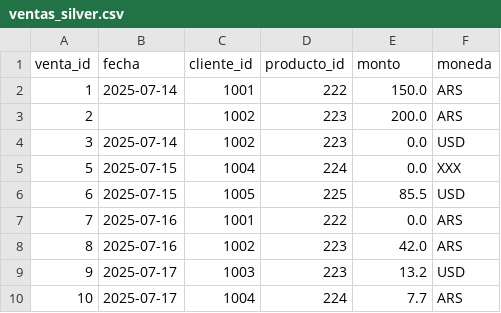
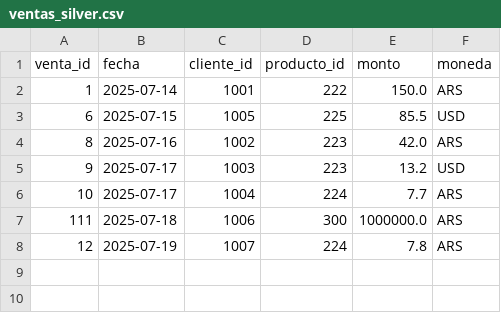
Before and after one commit to MLopezCastro/Pipeline-Validations, a CSV file: data/silver/ventas_silver.csv, drawn as a sheet.

```diff
--- a/data/silver/ventas_silver.csv
+++ b/data/silver/ventas_silver.csv
@@ -2,7 +2,3 @@ venta_id,fecha,cliente_id,producto_id,monto,moneda
 1,2025-07-14,1001,222,150.0,ARS
-2,,1002,223,200.0,ARS
-3,2025-07-14,1002,223,0.0,USD
-5,2025-07-15,1004,224,0.0,XXX
 6,2025-07-15,1005,225,85.5,USD
-7,2025-07-16,1001,222,0.0,ARS
 8,2025-07-16,1002,223,42.0,ARS
@@ -10 +6,3 @@ venta_id,fecha,cliente_id,producto_id,monto,moneda
 10,2025-07-17,1004,224,7.7,ARS
+111,2025-07-18,1006,300,1000000.0,ARS
+12,2025-07-19,1007,224,7.8,ARS
```
Also changed, not shown: project/logs/validation_report.csv, 4 other files.
